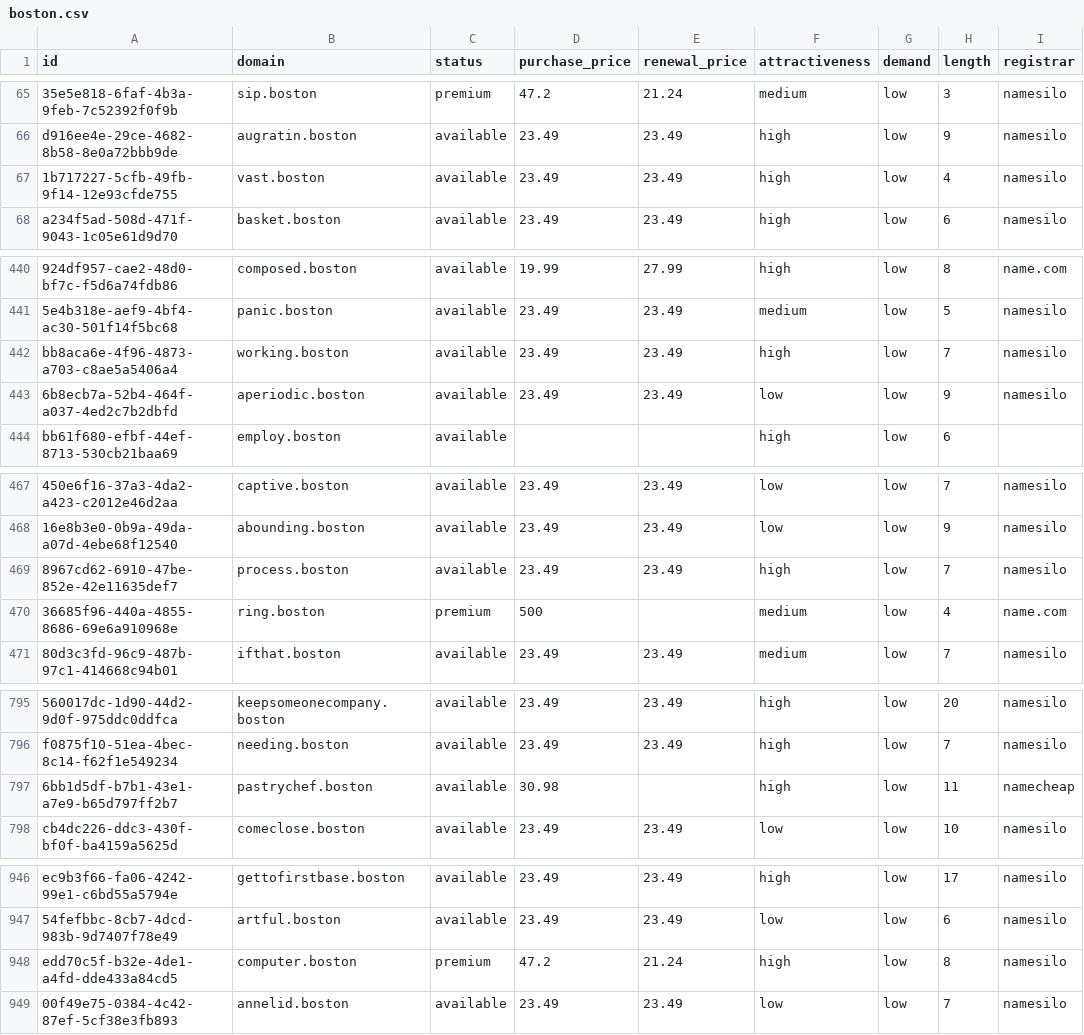
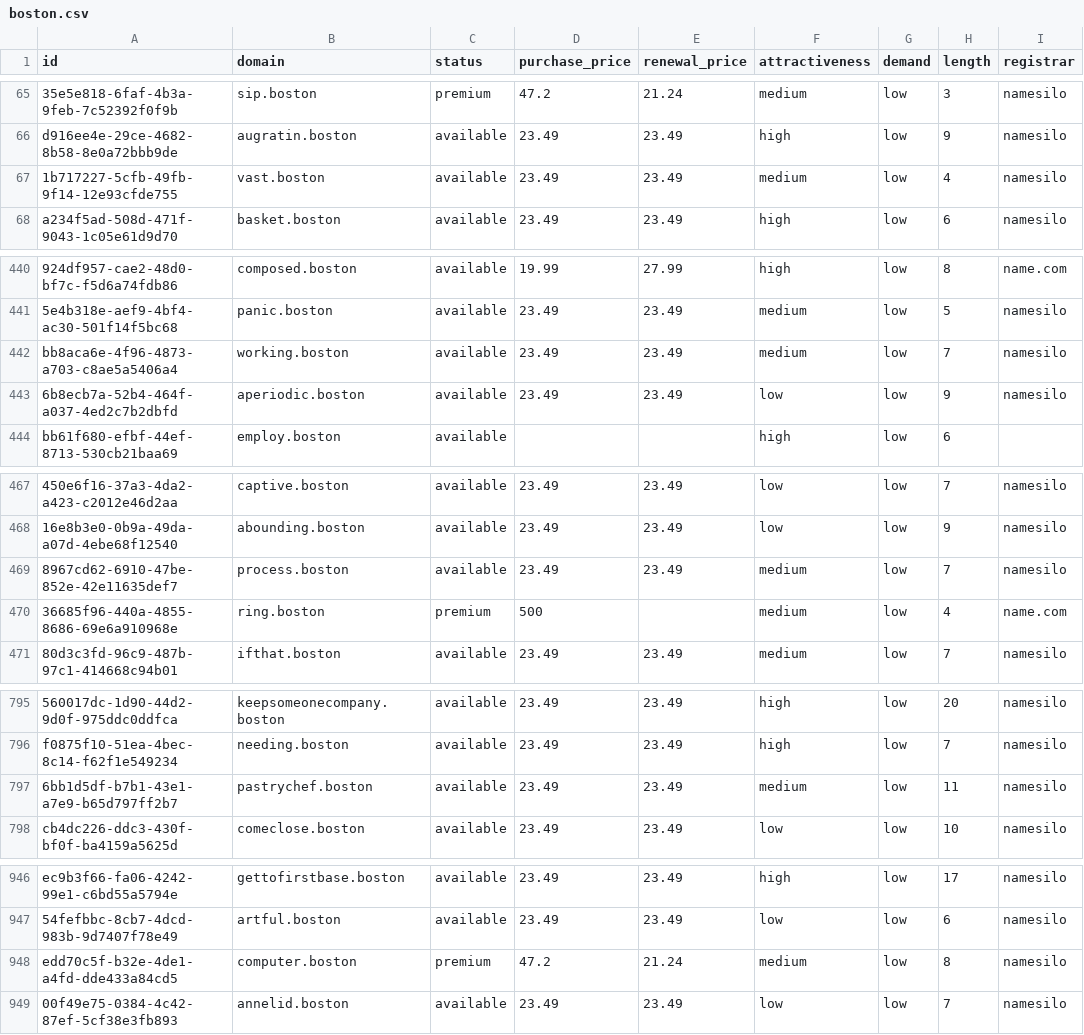
Before and after one commit to UniqueDomains/boston-oneword-domains, a CSV file: boston.csv, drawn as a sheet; only a part is shown, gaps mark what is left out; the diff names each change by its address in the sheet, - before the commit and + after, or states it on an @@ line.

Commit message:
Domains update

```diff
--- a/boston.csv
+++ b/boston.csv
-F67 (attractiveness): high
+F67 (attractiveness): medium
-F442 (attractiveness): high
+F442 (attractiveness): medium
-F469 (attractiveness): high
+F469 (attractiveness): medium
-D797 (purchase_price): 30.98
+D797 (purchase_price): 23.49
-E797 (renewal_price): (empty)
+E797 (renewal_price): 23.49
-F797 (attractiveness): high
+F797 (attractiveness): medium
-I797 (registrar): namecheap
+I797 (registrar): namesilo
-F948 (attractiveness): high
+F948 (attractiveness): medium
```
Also changed, not shown: 4 other files.
